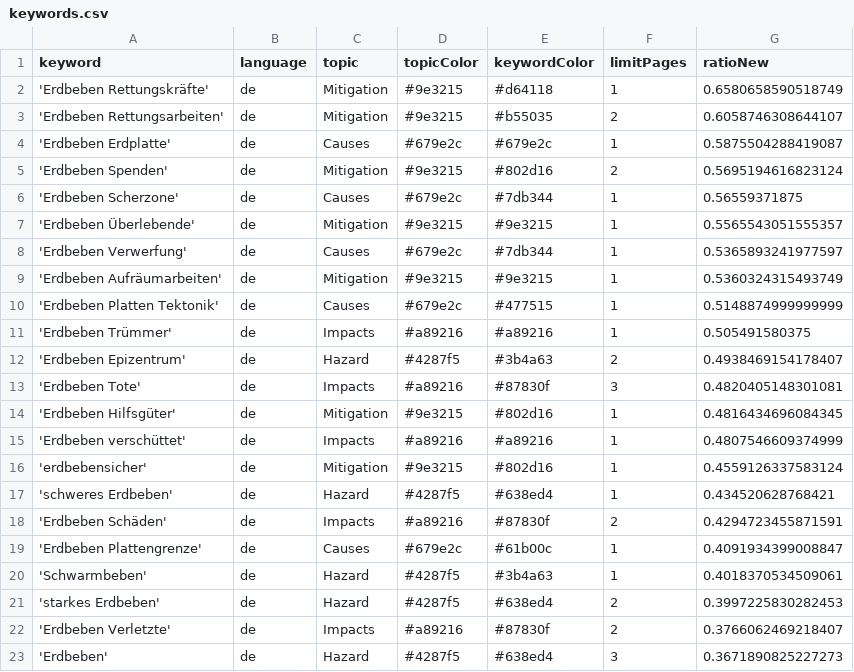
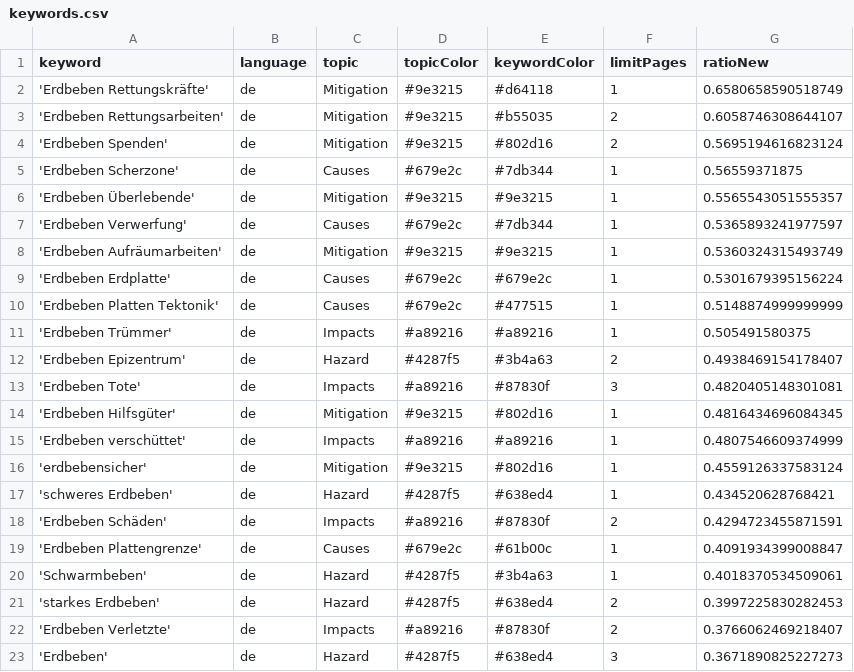
Before and after one commit to MarcoL95-news/winterIsComing, a CSV file: keywords.csv, drawn as a sheet.

Commit message:
Commit from GitHub Actions (harvest:0.0)

```diff
--- a/keywords.csv
+++ b/keywords.csv
@@ -3,3 +3,2 @@ keyword,language,topic,topicColor,keywordColor,limitPages,ratioNew
 'Erdbeben Rettungsarbeiten',de,Mitigation,#9e3215,#b55035,2,0.6058746308644107
-'Erdbeben Erdplatte',de,Causes,#679e2c,#679e2c,1,0.5875504288419087
 'Erdbeben Spenden',de,Mitigation,#9e3215,#802d16,2,0.5695194616823124
@@ -9,2 +8,3 @@ keyword,language,topic,topicColor,keywordColor,limitPages,ratioNew
 'Erdbeben Aufräumarbeiten',de,Mitigation,#9e3215,#9e3215,1,0.5360324315493749
+'Erdbeben Erdplatte',de,Causes,#679e2c,#679e2c,1,0.5301679395156224
 'Erdbeben Platten Tektonik',de,Causes,#679e2c,#477515,1,0.5148874999999999
```
